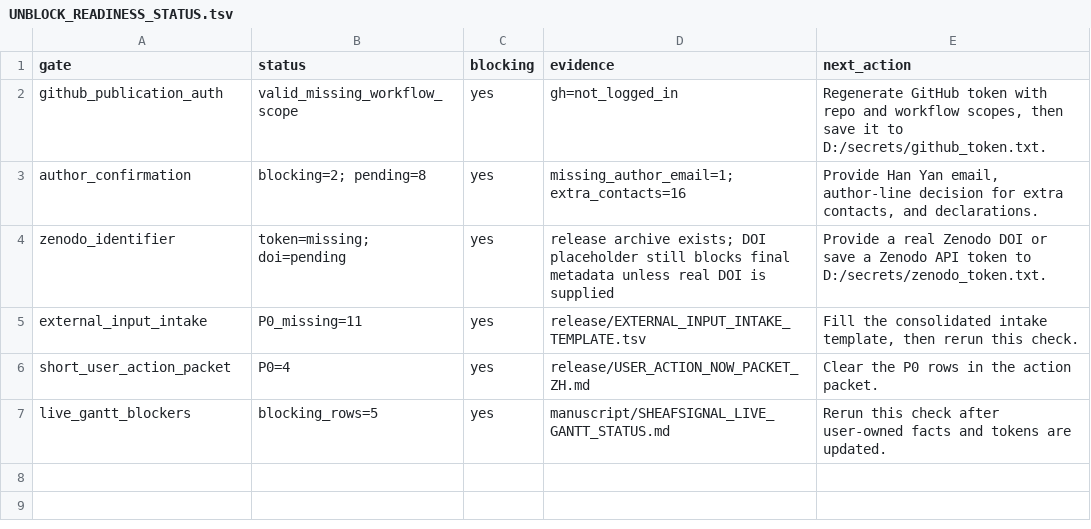
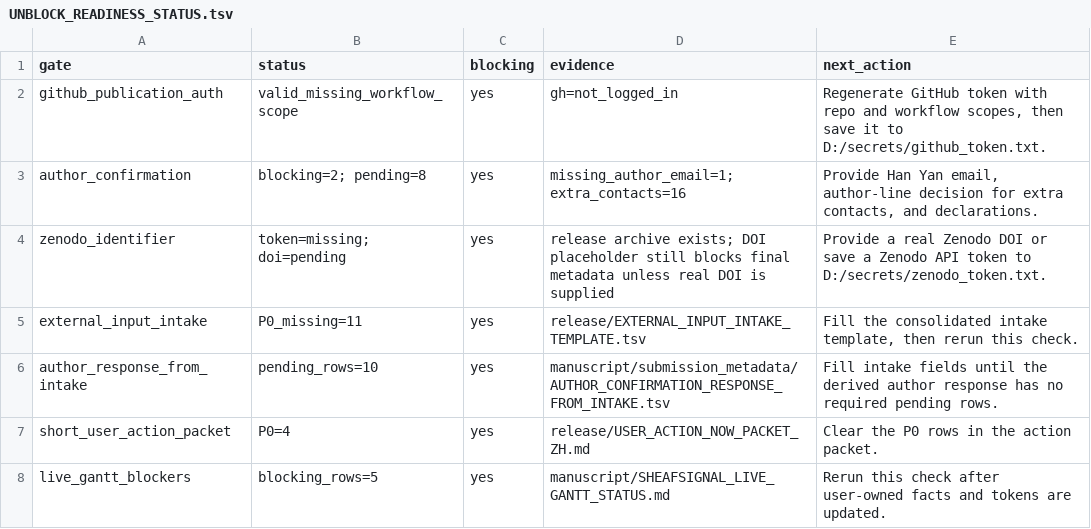
Before and after one commit to healthgreat/SheafSignal, a TSV file: release/UNBLOCK_READINESS_STATUS.tsv, drawn as a sheet; the diff names each change by its address in the sheet, - before the commit and + after, or states it on an @@ line.

Commit message:
Add author response derivation from intake

```diff
--- a/release/UNBLOCK_READINESS_STATUS.tsv
+++ b/release/UNBLOCK_READINESS_STATUS.tsv
+row 6: author_response_from_intake | pending_rows=10 | yes | manuscript/submission_metadata/AUTHOR_CONFIRMATION_RESPONSE_FROM_INTAKE.tsv | Fill intake fields until the derived author response has no required pending rows.
```
Also changed, not shown: manuscript/SHEAFSIGNAL_LIVE_GANTT_STATUS.tsv, 14 other files.
